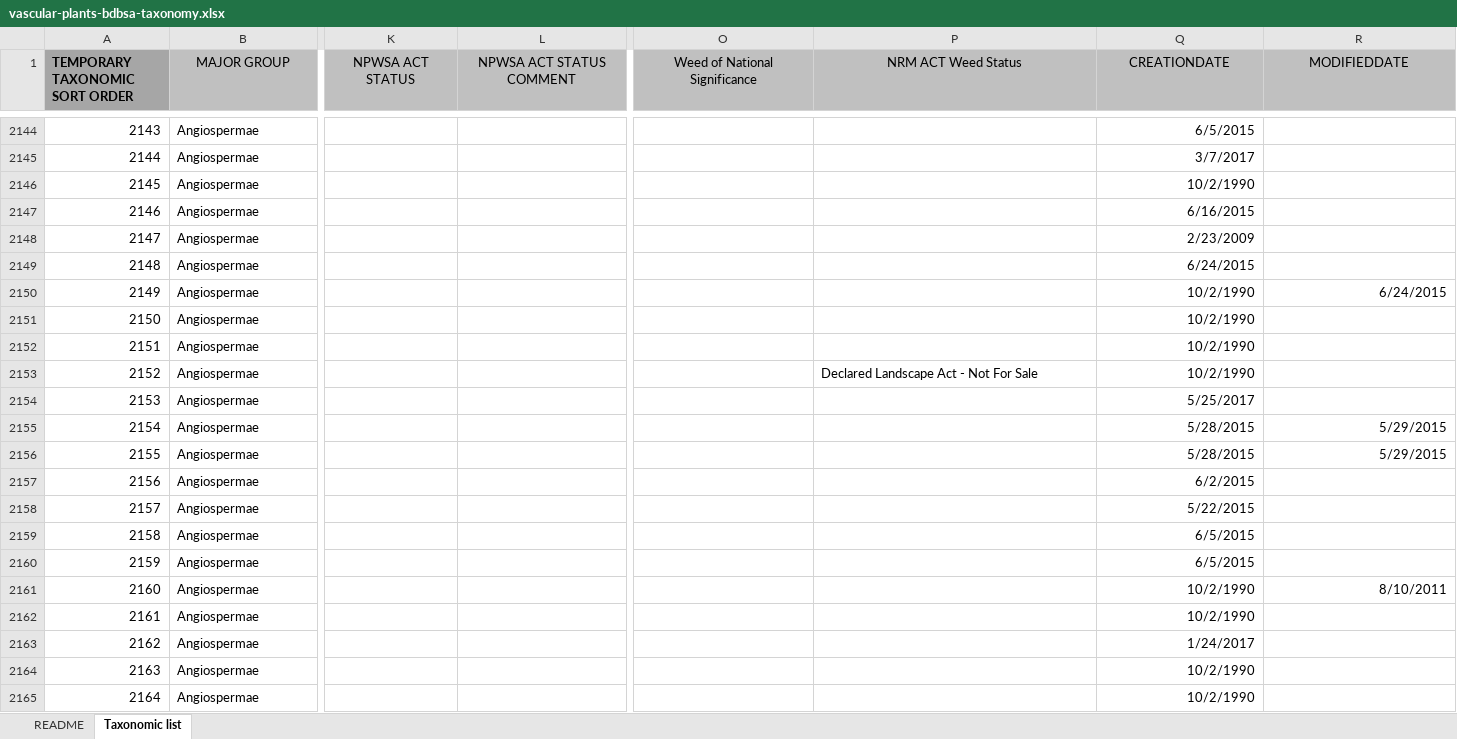
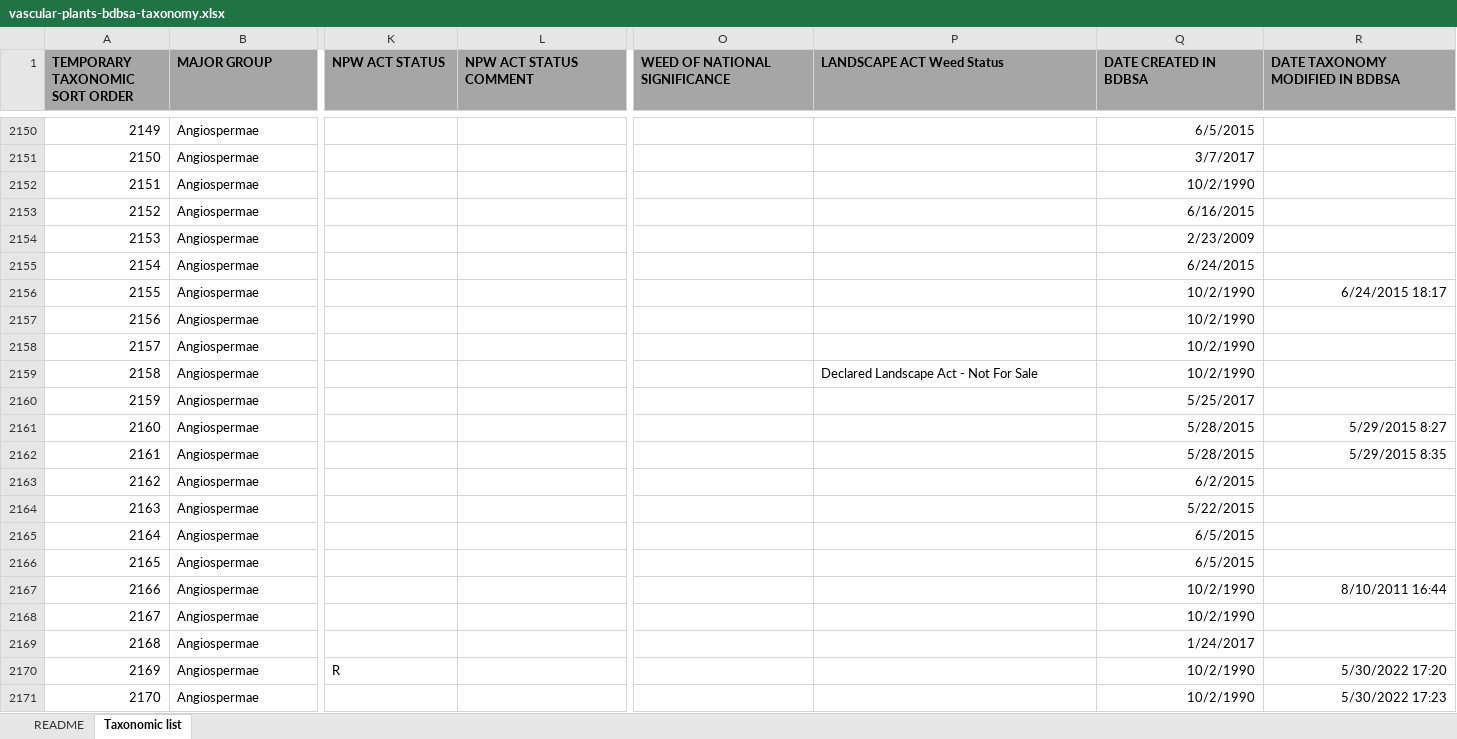
Before and after one commit to AtlasOfLivingAustralia/authoritative-lists, an Excel workbook: source-data/SA/vascular-plants-bdbsa-taxonomy.xlsx, sheet Taxonomic list, drawn as a sheet; only a part is shown, gaps mark what is left out; the shorter side is filled out with more unchanged rows; values as stored, in another font and other column widths than the file's, no borders; addresses are those after the commit; rows hold the shown columns only; the diff covers the shown part only; the diff names each change by its address in the sheet, - before the commit and + after, or states it on an @@ line.

Commit message:
Updated all notebooks with change log code. Source data for SA updated

```diff
--- a/source-data/SA/vascular-plants-bdbsa-taxonomy.xlsx (sheet Taxonomic list)
+++ b/source-data/SA/vascular-plants-bdbsa-taxonomy.xlsx (sheet Taxonomic list)
@@ B1:R1 fill: #C0C0C0 → #A6A6A6, bold: off → on, alignment: center → left @@
-K1: NPWSA ACT STATUS
+K1: NPW ACT STATUS
-L1: NPWSA ACT STATUS COMMENT
+L1: NPW ACT STATUS COMMENT
-O1: Weed of National Significance
+O1: WEED OF NATIONAL SIGNIFICANCE
-P1: NRM ACT Weed Status
+P1: LANDSCAPE ACT Weed Status
-Q1: CREATIONDATE
+Q1: DATE CREATED IN BDBSA
-R1: MODIFIEDDATE
+R1: DATE TAXONOMY MODIFIED IN BDBSA
@@ column A (TEMPORARY TAXONOMIC SORT ORDER) renumbered from row 70 down @@
-R2156 (DATE TAXONOMY MODIFIED IN BDBSA): 6/24/2015
+R2156 (DATE TAXONOMY MODIFIED IN BDBSA): 6/24/2015 18:17
-R2161 (DATE TAXONOMY MODIFIED IN BDBSA): 5/29/2015
+R2161 (DATE TAXONOMY MODIFIED IN BDBSA): 5/29/2015 8:27
-R2162 (DATE TAXONOMY MODIFIED IN BDBSA): 5/29/2015
+R2162 (DATE TAXONOMY MODIFIED IN BDBSA): 5/29/2015 8:35
-R2167 (DATE TAXONOMY MODIFIED IN BDBSA): 8/10/2011
+R2167 (DATE TAXONOMY MODIFIED IN BDBSA): 8/10/2011 16:44
+row 2170: 2169 | Angiospermae | R |  |  |  | 10/2/1990 | 5/30/2022 17:20
+row 2171: 2170 | Angiospermae |  |  |  |  | 10/2/1990 | 5/30/2022 17:23
```
Also changed, not shown: 32 added rows, 32 removed rows, 494 edited cells and cell formats elsewhere in this sheet, sheet README, source-data/SA/fauna-bdbsa-taxonomy.xlsx, 12 other files.
